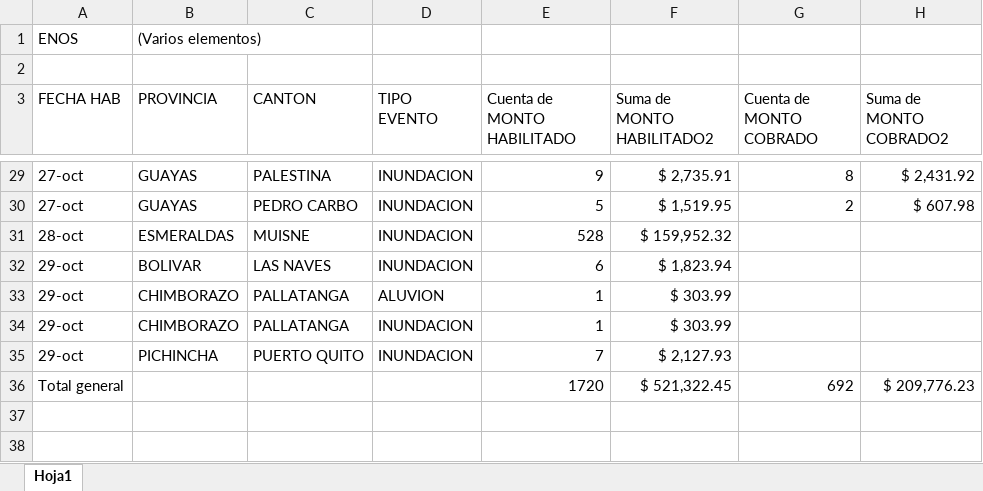
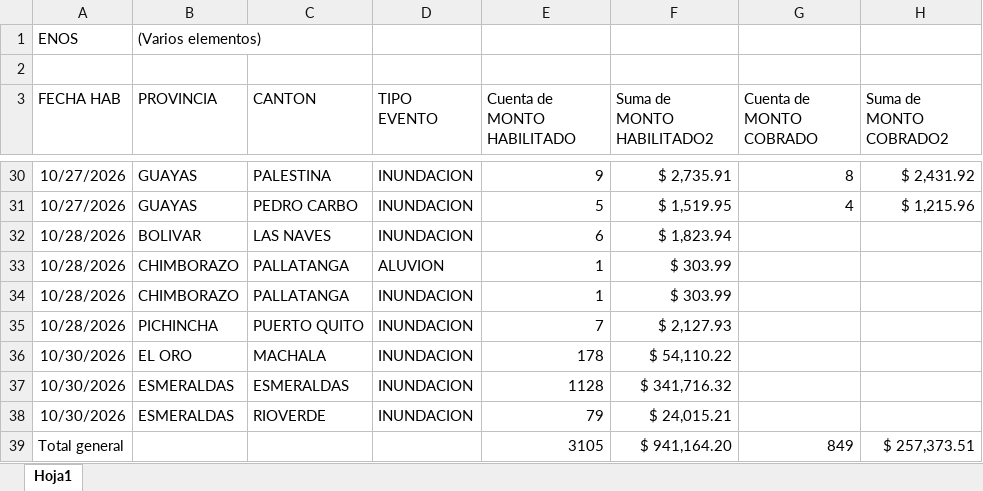
Before and after one commit to JuanAmbuludi/Sistema-Reporte-MTDH, an Excel workbook: data/enos_excel/contingencias.xlsx, sheet Hoja1, drawn as a sheet; only a part is shown, gaps mark what is left out; values as stored, in another font and other column widths than the file's, no borders; removed rows and columns are numbered as before the commit, all else as after; the diff covers the shown part only; the diff names each change by its address in the sheet, - before the commit and + after, or states it on an @@ line.

```diff
--- a/data/enos_excel/contingencias.xlsx (sheet Hoja1)
+++ b/data/enos_excel/contingencias.xlsx (sheet Hoja1)
-A30:A31 (FECHA HAB): 27-oct
+A30:A31 (FECHA HAB): 10/27/2026
-G31 (Cuenta de MONTO COBRADO): 2
+G31 (Cuenta de MONTO COBRADO): 4
-H31 (Suma de MONTO COBRADO2): $ 607.98
+H31 (Suma de MONTO COBRADO2): $ 1,215.96
-row 31: 28-oct | ESMERALDAS | MUISNE | INUNDACION | 528 | $ 159,952.32
-A32:A35 (FECHA HAB): 29-oct
+A32:A35 (FECHA HAB): 10/28/2026
-row 36: Total general |  |  |  | 1720 | $ 521,322.45 | 692 | $ 209,776.23
+row 36: 10/30/2026 | EL ORO | MACHALA | INUNDACION | 178 | $ 54,110.22
+row 37: 10/30/2026 | ESMERALDAS | ESMERALDAS | INUNDACION | 1128 | $ 341,716.32
+row 38: 10/30/2026 | ESMERALDAS | RIOVERDE | INUNDACION | 79 | $ 24,015.21
+row 39: Total general |  |  |  | 3105 | $ 941,164.20 | 849 | $ 257,373.51
```
Also changed, not shown: 2 added rows, 1 removed row and 40 edited cells elsewhere in this sheet.
